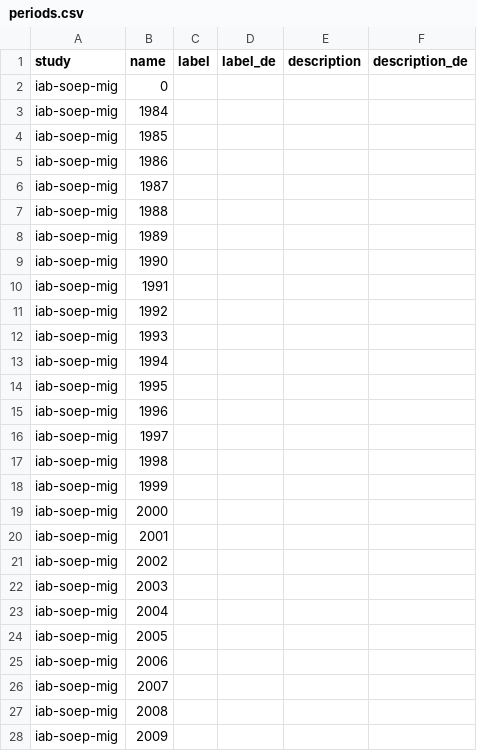
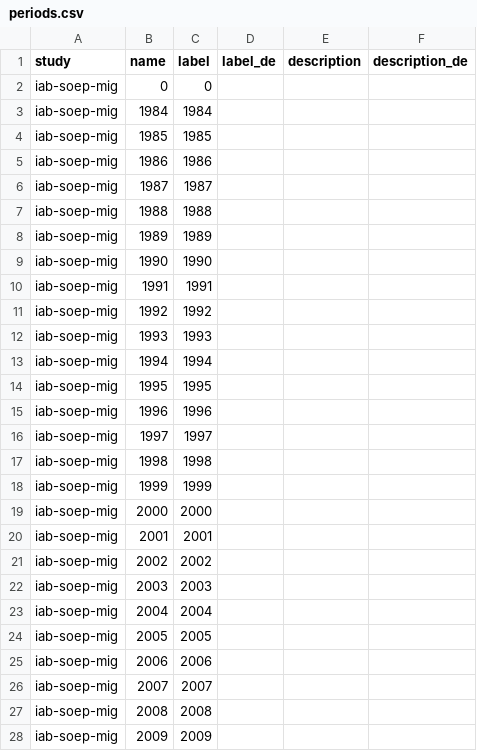
Before and after one commit to paneldata/iab-soep, a CSV file: metadata/periods.csv, drawn as a sheet; only a part is shown; the diff covers the shown part only.

Commit message:
Fix periods.csv

```diff
--- a/metadata/periods.csv
+++ b/metadata/periods.csv
@@ -1,28 +1,28 @@
 study,name,label,label_de,description,description_de
-iab-soep-mig,0,,,,
-iab-soep-mig,1984,,,,
-iab-soep-mig,1985,,,,
-iab-soep-mig,1986,,,,
-iab-soep-mig,1987,,,,
-iab-soep-mig,1988,,,,
-iab-soep-mig,1989,,,,
-iab-soep-mig,1990,,,,
-iab-soep-mig,1991,,,,
-iab-soep-mig,1992,,,,
-iab-soep-mig,1993,,,,
-iab-soep-mig,1994,,,,
-iab-soep-mig,1995,,,,
-iab-soep-mig,1996,,,,
-iab-soep-mig,1997,,,,
-iab-soep-mig,1998,,,,
-iab-soep-mig,1999,,,,
-iab-soep-mig,2000,,,,
-iab-soep-mig,2001,,,,
-iab-soep-mig,2002,,,,
-iab-soep-mig,2003,,,,
-iab-soep-mig,2004,,,,
-iab-soep-mig,2005,,,,
-iab-soep-mig,2006,,,,
-iab-soep-mig,2007,,,,
-iab-soep-mig,2008,,,,
-iab-soep-mig,2009,,,,
+iab-soep-mig,0,0,,,
+iab-soep-mig,1984,1984,,,
+iab-soep-mig,1985,1985,,,
+iab-soep-mig,1986,1986,,,
+iab-soep-mig,1987,1987,,,
+iab-soep-mig,1988,1988,,,
+iab-soep-mig,1989,1989,,,
+iab-soep-mig,1990,1990,,,
+iab-soep-mig,1991,1991,,,
+iab-soep-mig,1992,1992,,,
+iab-soep-mig,1993,1993,,,
+iab-soep-mig,1994,1994,,,
+iab-soep-mig,1995,1995,,,
+iab-soep-mig,1996,1996,,,
+iab-soep-mig,1997,1997,,,
+iab-soep-mig,1998,1998,,,
+iab-soep-mig,1999,1999,,,
+iab-soep-mig,2000,2000,,,
+iab-soep-mig,2001,2001,,,
+iab-soep-mig,2002,2002,,,
+iab-soep-mig,2003,2003,,,
+iab-soep-mig,2004,2004,,,
+iab-soep-mig,2005,2005,,,
+iab-soep-mig,2006,2006,,,
+iab-soep-mig,2007,2007,,,
+iab-soep-mig,2008,2008,,,
+iab-soep-mig,2009,2009,,,
```
Also changed, not shown: 6 edited cells elsewhere in this file.
